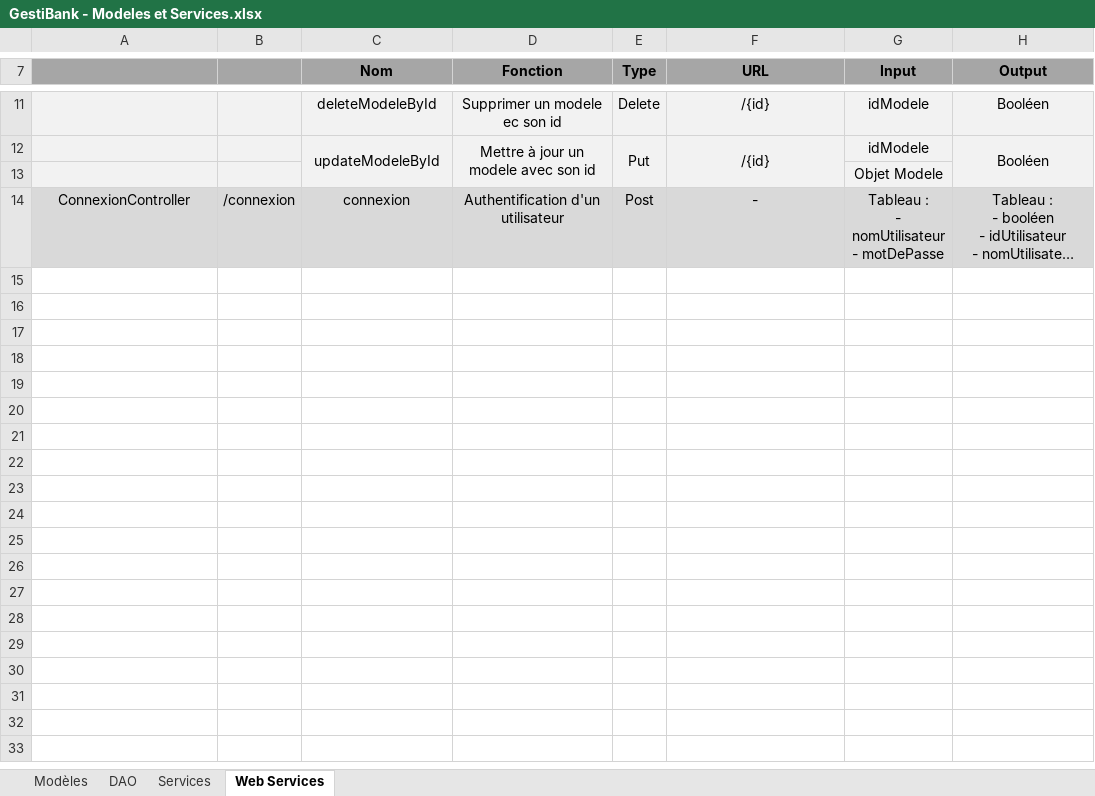
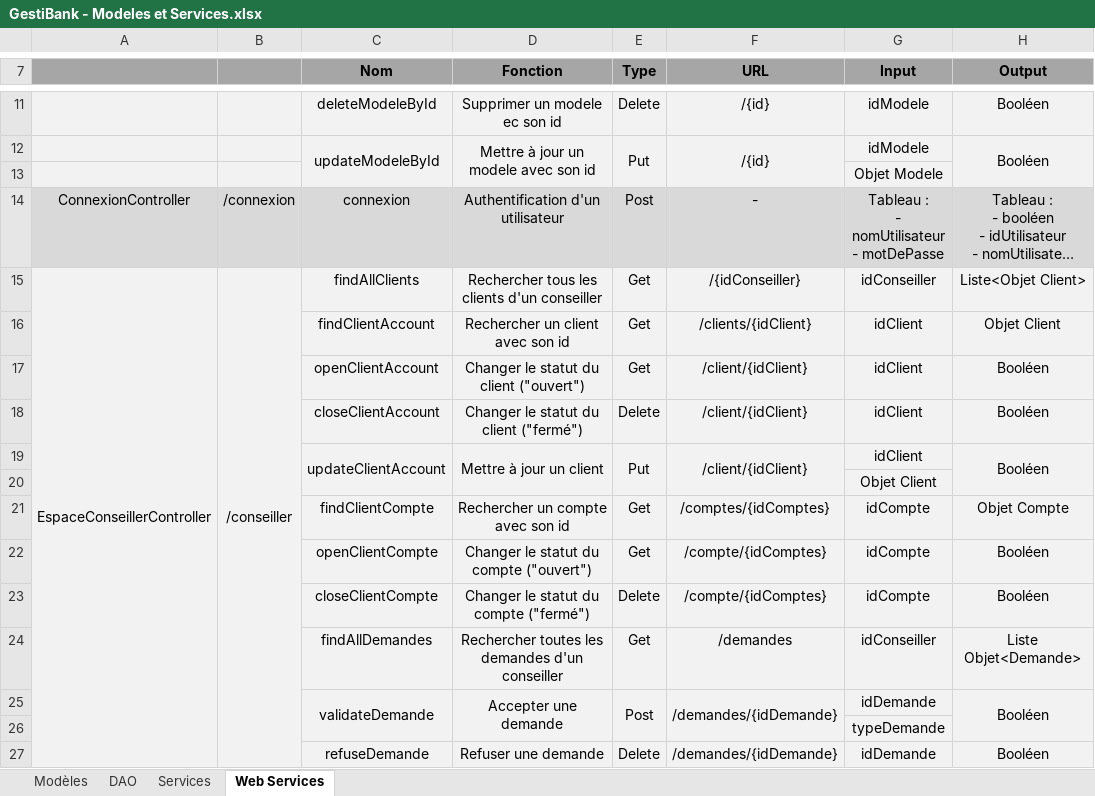
Before and after one commit to AdrienCarcey/GestiBank-Divers, an Excel workbook: Conception/GestiBank - Modeles et Services.xlsx, sheet Web Services, drawn as a sheet; only a part is shown, gaps mark what is left out; long unchanged cells end in …; values as stored, in another font and other column widths than the file's, no borders; the diff names each change by its address in the sheet, - before the commit and + after, or states it on an @@ line.

```diff
--- a/Conception/GestiBank - Modeles et Services.xlsx (sheet Web Services)
+++ b/Conception/GestiBank - Modeles et Services.xlsx (sheet Web Services)
+row 15: EspaceConseillerController | /conseiller | findAllClients | Rechercher tous les clients d'un conseiller | Get | /{idConseiller} | idConseiller | Liste<Objet Client>
+row 16:  |  | findClientAccount | Rechercher un client avec son id | Get | /clients/{idClient} | idClient | Objet Client
+row 17:  |  | openClientAccount | Changer le statut du client ("ouvert") | Get | /client/{idClient} | idClient | Booléen
+row 18:  |  | closeClientAccount | Changer le statut du client ("fermé") | Delete | /client/{idClient} | idClient | Booléen
+row 19:  |  | updateClientAccount | Mettre à jour un client | Put | /client/{idClient} | idClient | Booléen
+row 20:  |  |  |  |  |  | Objet Client
+row 21:  |  | findClientCompte | Rechercher un compte avec son id | Get | /comptes/{idComptes} | idCompte | Objet Compte
+row 22:  |  | openClientCompte | Changer le statut du compte ("ouvert") | Get | /compte/{idComptes} | idCompte | Booléen
+row 23:  |  | closeClientCompte | Changer le statut du compte ("fermé") | Delete | /compte/{idComptes} | idCompte | Booléen
+row 24:  |  | findAllDemandes | Rechercher toutes les demandes d'un conseiller | Get | /demandes | idConseiller | Liste Objet<Demande>
+row 25:  |  | validateDemande | Accepter une demande | Post | /demandes/{idDemande} | idDemande | Booléen
+row 26:  |  |  |  |  |  | typeDemande
+row 27:  |  | refuseDemande | Refuser une demande | Delete | /demandes/{idDemande} | idDemande | Booléen
```
Also changed, not shown: sheet Services, sheet Modèles, 1 other file.
